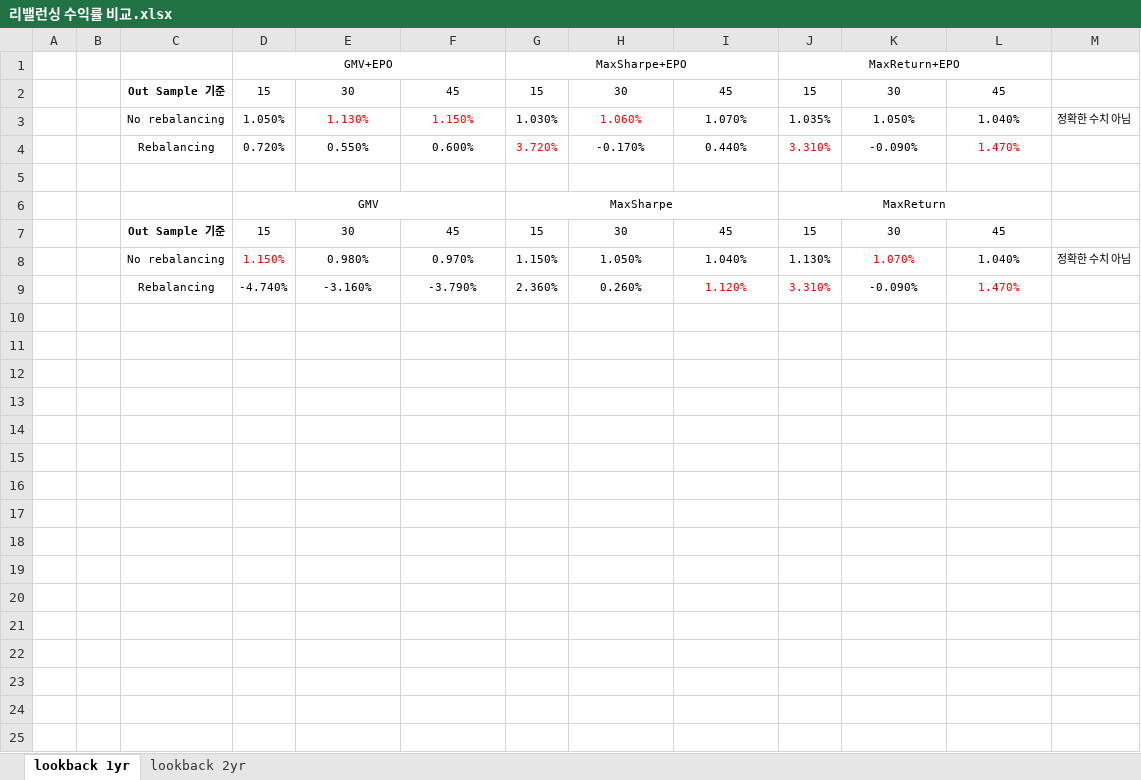
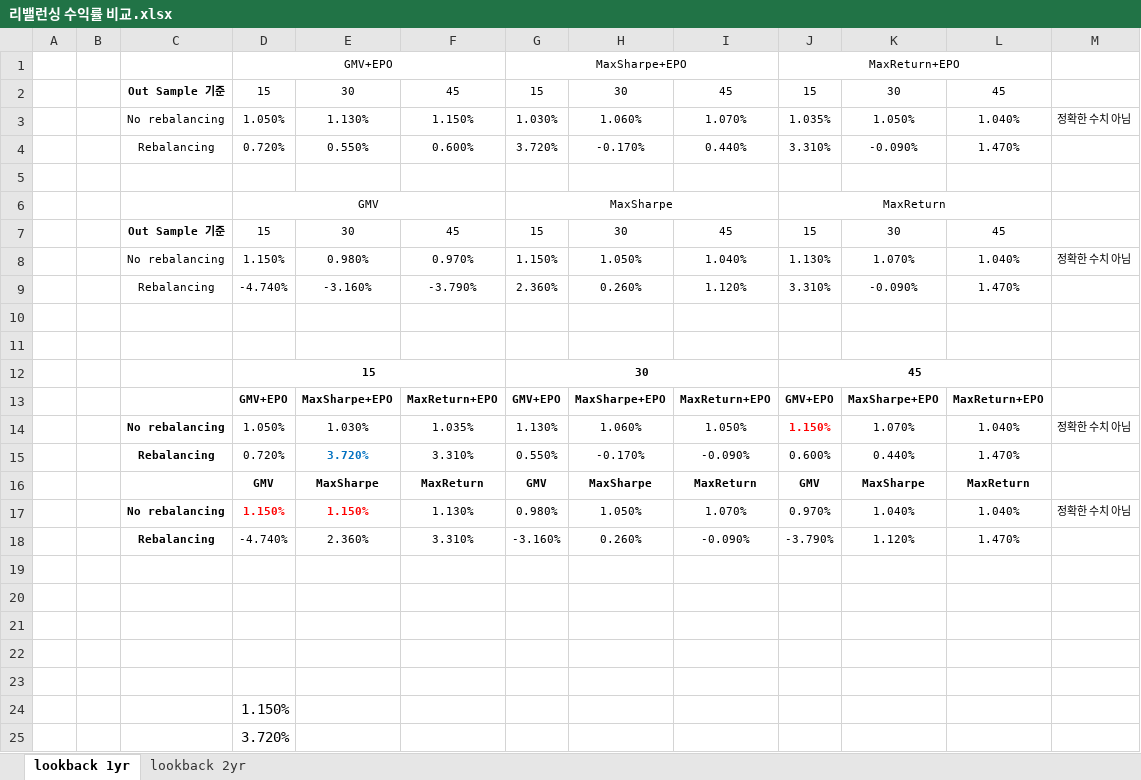
Before and after one commit to FELAB-KHU/S-PQuantTeam01, an Excel workbook: Jiyoung/1127/리밸런싱 수익률 비교.xlsx, sheet lookback 1yr, drawn as a sheet; values as stored, in another font and other column widths than the file's, no borders; the diff names each change by its address in the sheet, - before the commit and + after, or states it on an @@ line.

```diff
--- a/Jiyoung/1127/리밸런싱 수익률 비교.xlsx (sheet lookback 1yr)
+++ b/Jiyoung/1127/리밸런싱 수익률 비교.xlsx (sheet lookback 1yr)
-E3:F3 text colour: #FF0000
+E3:F3 text colour: black
-H3 text colour: #FF0000
+H3 text colour: black
-G4 text colour: #FF0000
+G4 text colour: black
-J4 text colour: #FF0000
+J4 text colour: black
-L4 text colour: #FF0000
+L4 text colour: black
-D8 text colour: #FF0000
+D8 text colour: black
-K8 text colour: #FF0000
+K8 text colour: black
-I9:J9 text colour: #FF0000
+I9:J9 text colour: black
-L9 text colour: #FF0000
+L9 text colour: black
+row 10: (empty)
+row 11: (empty)
+row 12:  |  |  | 15 |  |  | 30 |  |  | 45
+row 13:  |  |  | GMV+EPO | MaxSharpe+EPO | MaxReturn+EPO | GMV+EPO | MaxSharpe+EPO | MaxReturn+EPO | GMV+EPO | MaxSharpe+EPO | MaxReturn+EPO
+row 14:  |  | No rebalancing | 1.050% | 1.030% | 1.035% | 1.130% | 1.060% | 1.050% | 1.150% | 1.070% | 1.040% | 정확한 수치 아님
+row 15:  |  | Rebalancing | 0.720% | 3.720% | 3.310% | 0.550% | -0.170% | -0.090% | 0.600% | 0.440% | 1.470%
+row 16:  |  |  | GMV | MaxSharpe | MaxReturn | GMV | MaxSharpe | MaxReturn | GMV | MaxSharpe | MaxReturn
+row 17:  |  | No rebalancing | 1.150% | 1.150% | 1.130% | 0.980% | 1.050% | 1.070% | 0.970% | 1.040% | 1.040% | 정확한 수치 아님
+row 18:  |  | Rebalancing | -4.740% | 2.360% | 3.310% | -3.160% | 0.260% | -0.090% | -3.790% | 1.120% | 1.470%
+row 19: (empty)
+row 20: (empty)
+row 21: (empty)
+row 22: (empty)
+row 23: (empty)
+row 24:  |  |  | 1.150%
+row 25:  |  |  | 3.720%
```
Also changed, not shown: sheet lookback 2yr, 1 other file.
